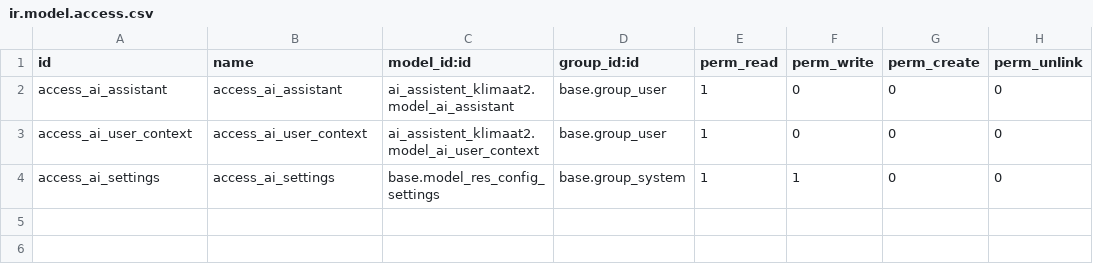
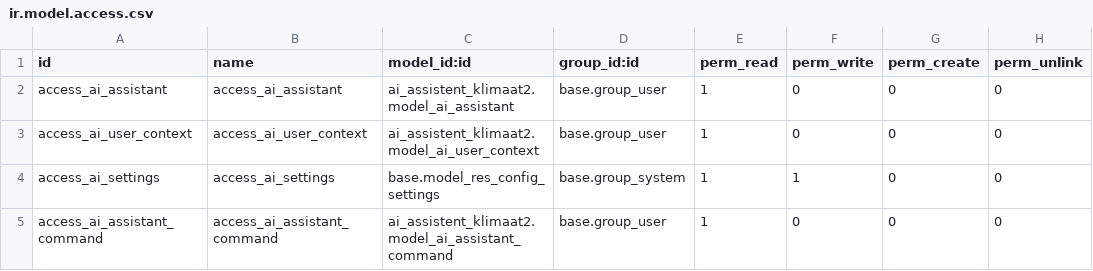
Before and after one commit to Klimaattechniekholland/odoo-sh-project, a CSV file: custom_addons/ai_assistent_klimaat2/security/ir.model.access.csv, drawn as a sheet; the diff names each change by its address in the sheet, - before the commit and + after, or states it on an @@ line.

Commit message:
feat: complete AI Developer Assistent v1.2 for Odoo v18 (fixed access rules and models)

```diff
--- a/custom_addons/ai_assistent_klimaat2/security/ir.model.access.csv
+++ b/custom_addons/ai_assistent_klimaat2/security/ir.model.access.csv
+row 5: access_ai_assistant_command | access_ai_assistant_command | ai_assistent_klimaat2.model_ai_assistant_command | base.group_user | 1 | 0 | 0 | 0
```
Also changed, not shown: 1 other file.
